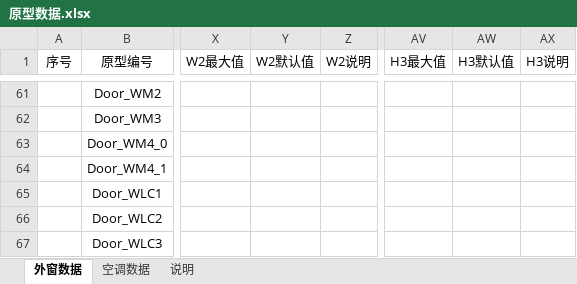
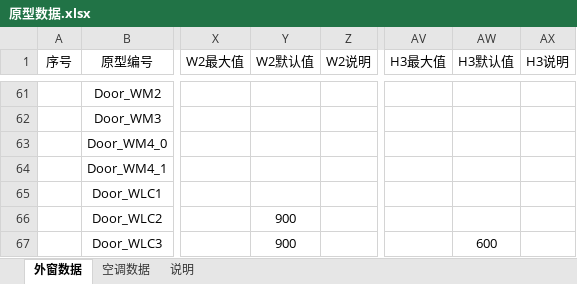
Before and after one commit to HanDefu/SunacCoordination, an Excel workbook: Support/Sunac2019/Data/原型数据.xlsx, sheet 外窗数据, drawn as a sheet; only a part is shown, gaps mark what is left out; values as stored, in another font and other column widths than the file's, no borders; the diff names each change by its address in the sheet, - before the commit and + after, or states it on an @@ line.

Commit message:
补充缺少默认值的一些数据

```diff
--- a/Support/Sunac2019/Data/原型数据.xlsx (sheet 外窗数据)
+++ b/Support/Sunac2019/Data/原型数据.xlsx (sheet 外窗数据)
-Y66:Y67 (W2默认值): (empty)
+Y66:Y67 (W2默认值): 900
-AW67 (H3默认值): (empty)
+AW67 (H3默认值): 600
```
